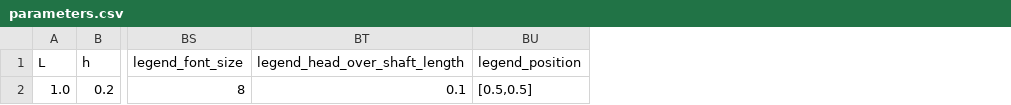
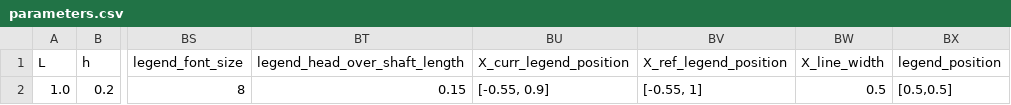
Before and after one commit to mcastel1/paper_ale, a CSV file: figures/figure_5/parameters.csv, drawn as a sheet; only a part is shown, gaps mark what is left out; the diff names each change by its address in the sheet, - before the commit and + after, or states it on an @@ line.

Commit message:
Update parameters.csv

```diff
--- a/figures/figure_5/parameters.csv
+++ b/figures/figure_5/parameters.csv
+column BU (X_curr_legend_position), row 2: [-0.55, 0.9]
+column BV (X_ref_legend_position), row 2: [-0.55, 1]
+column BW (X_line_width), row 2: 0.5
-BT2 (legend_head_over_shaft_length): 0.1
+BT2 (legend_head_over_shaft_length): 0.15
```
Also changed, not shown: 1 other file.
